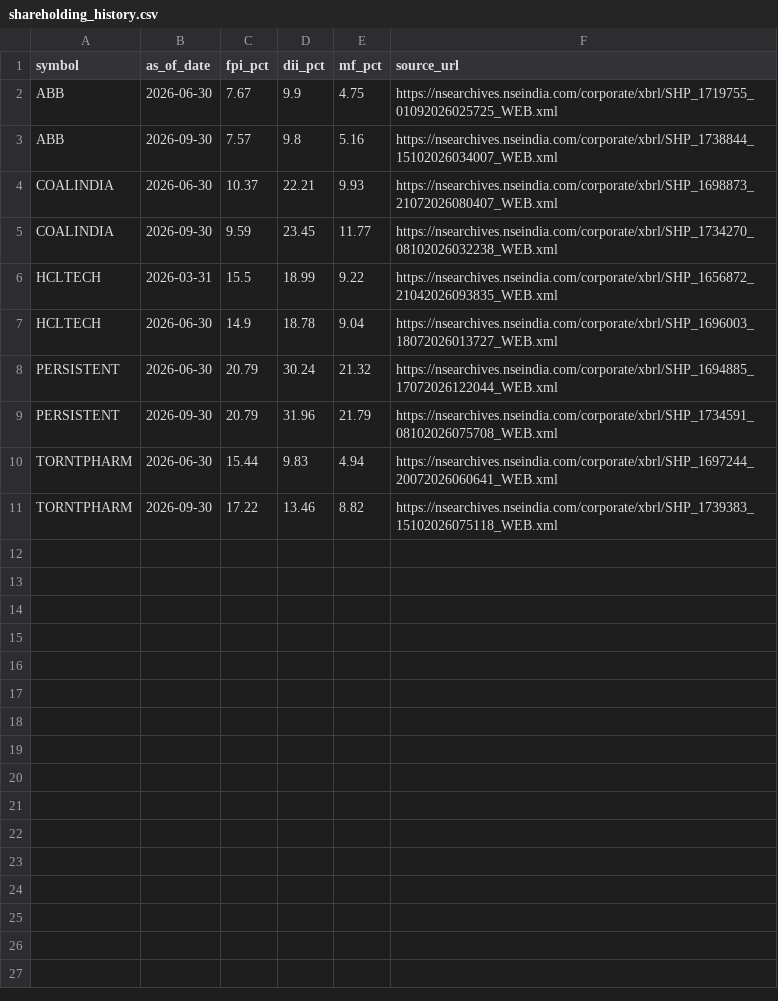
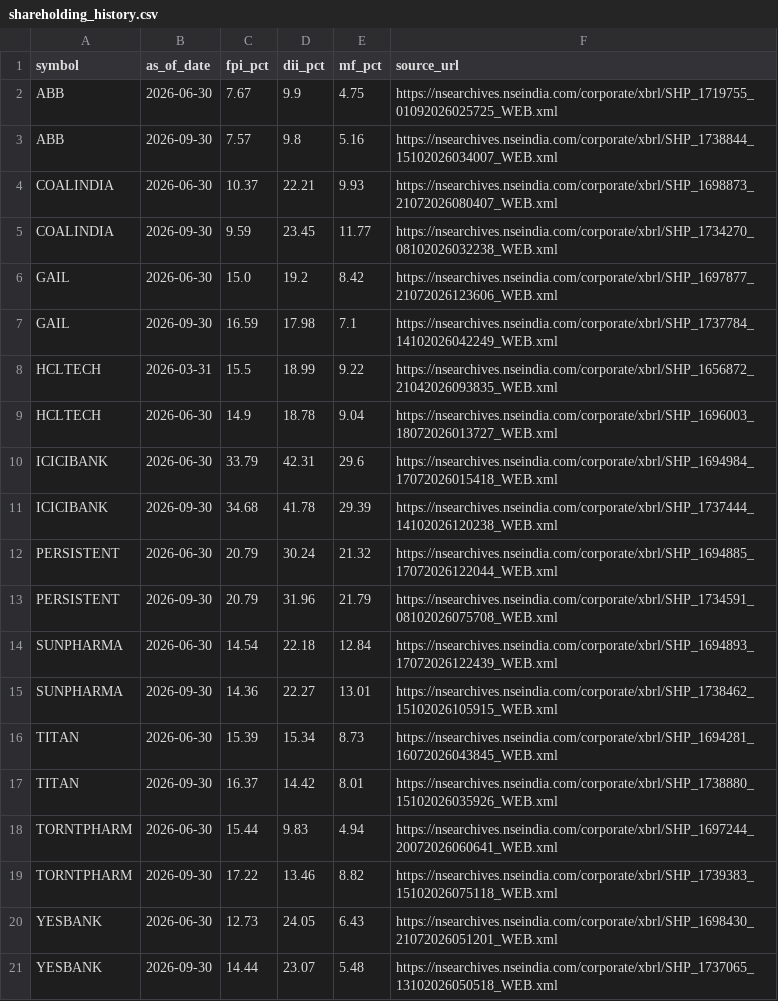
Before and after one commit to tradebsh/NSE200-Institutional-Screener, a CSV file: data/shareholding_history.csv, drawn as a sheet; the diff names each change by its address in the sheet, - before the commit and + after, or states it on an @@ line.

Commit message:
Add files via upload

```diff
--- a/data/shareholding_history.csv
+++ b/data/shareholding_history.csv
+row 6: GAIL | 2026-06-30 | 15.0 | 19.2 | 8.42 | https://nsearchives.nseindia.com/corporate/xbrl/SHP_1697877_21072026123606_WEB.xml
+row 7: GAIL | 2026-09-30 | 16.59 | 17.98 | 7.1 | https://nsearchives.nseindia.com/corporate/xbrl/SHP_1737784_14102026042249_WEB.xml
+row 10: ICICIBANK | 2026-06-30 | 33.79 | 42.31 | 29.6 | https://nsearchives.nseindia.com/corporate/xbrl/SHP_1694984_17072026015418_WEB.xml
+row 11: ICICIBANK | 2026-09-30 | 34.68 | 41.78 | 29.39 | https://nsearchives.nseindia.com/corporate/xbrl/SHP_1737444_14102026120238_WEB.xml
+row 14: SUNPHARMA | 2026-06-30 | 14.54 | 22.18 | 12.84 | https://nsearchives.nseindia.com/corporate/xbrl/SHP_1694893_17072026122439_WEB.xml
+row 15: SUNPHARMA | 2026-09-30 | 14.36 | 22.27 | 13.01 | https://nsearchives.nseindia.com/corporate/xbrl/SHP_1738462_15102026105915_WEB.xml
+row 16: TITAN | 2026-06-30 | 15.39 | 15.34 | 8.73 | https://nsearchives.nseindia.com/corporate/xbrl/SHP_1694281_16072026043845_WEB.xml
+row 17: TITAN | 2026-09-30 | 16.37 | 14.42 | 8.01 | https://nsearchives.nseindia.com/corporate/xbrl/SHP_1738880_15102026035926_WEB.xml
+row 20: YESBANK | 2026-06-30 | 12.73 | 24.05 | 6.43 | https://nsearchives.nseindia.com/corporate/xbrl/SHP_1698430_21072026051201_WEB.xml
+row 21: YESBANK | 2026-09-30 | 14.44 | 23.07 | 5.48 | https://nsearchives.nseindia.com/corporate/xbrl/SHP_1737065_13102026050518_WEB.xml
```
